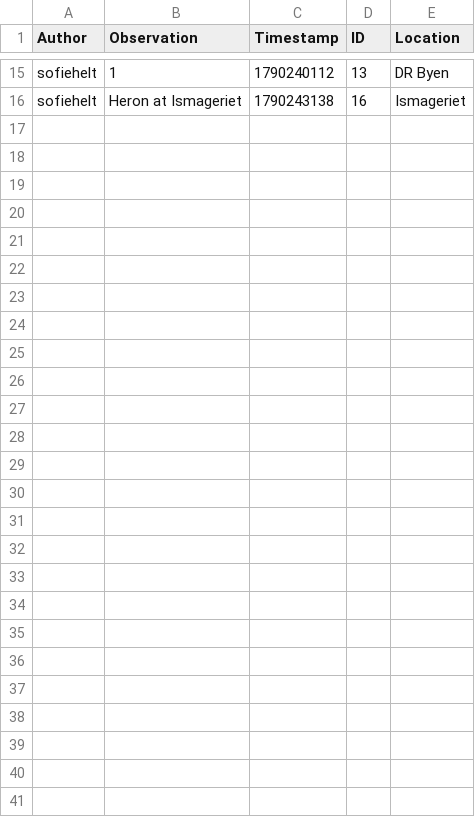
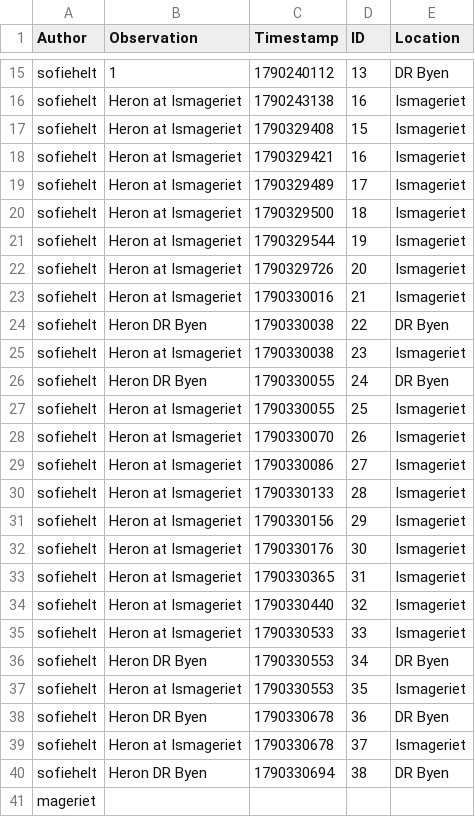
Before and after one commit to ITU-BDSA2026-GROUP10/Bison, a CSV file: src/Bison.CLI/bison_observe_cli_db.csv, drawn as a sheet; only a part is shown, gaps mark what is left out.

Commit message:
Feature EndToEndTest : Created end to end test, to ensure our program exits correctly Co-authored-by: Raamin rraz@itu.dk

```diff
--- a/src/Bison.CLI/bison_observe_cli_db.csv
+++ b/src/Bison.CLI/bison_observe_cli_db.csv
@@ -16 +16,26 @@ sofiehelt,"1",1790240112,13,DR Byen
 sofiehelt,"Heron at Ismageriet",1790243138,16,Ismageriet
+sofiehelt,"Heron at Ismageriet",1790329408,15,Ismageriet
+sofiehelt,"Heron at Ismageriet",1790329421,16,Ismageriet
+sofiehelt,"Heron at Ismageriet",1790329489,17,Ismageriet
+sofiehelt,"Heron at Ismageriet",1790329500,18,Ismageriet
+sofiehelt,"Heron at Ismageriet",1790329544,19,Ismageriet
+sofiehelt,"Heron at Ismageriet",1790329726,20,Ismageriet
+sofiehelt,"Heron at Ismageriet",1790330016,21,Ismageriet
+sofiehelt,"Heron DR Byen",1790330038,22,DR Byen
+sofiehelt,"Heron at Ismageriet",1790330038,23,Ismageriet
+sofiehelt,"Heron DR Byen",1790330055,24,DR Byen
+sofiehelt,"Heron at Ismageriet",1790330055,25,Ismageriet
+sofiehelt,"Heron at Ismageriet",1790330070,26,Ismageriet
+sofiehelt,"Heron at Ismageriet",1790330086,27,Ismageriet
+sofiehelt,"Heron at Ismageriet",1790330133,28,Ismageriet
+sofiehelt,"Heron at Ismageriet",1790330156,29,Ismageriet
+sofiehelt,"Heron at Ismageriet",1790330176,30,Ismageriet
+sofiehelt,"Heron at Ismageriet",1790330365,31,Ismageriet
+sofiehelt,"Heron at Ismageriet",1790330440,32,Ismageriet
+sofiehelt,"Heron at Ismageriet",1790330533,33,Ismageriet
+sofiehelt,"Heron DR Byen",1790330553,34,DR Byen
+sofiehelt,"Heron at Ismageriet",1790330553,35,Ismageriet
+sofiehelt,"Heron DR Byen",1790330678,36,DR Byen
+sofiehelt,"Heron at Ismageriet",1790330678,37,Ismageriet
+sofiehelt,"Heron DR Byen",1790330694,38,DR Byen
+mageriet
```
Also changed, not shown: 3 other files.
